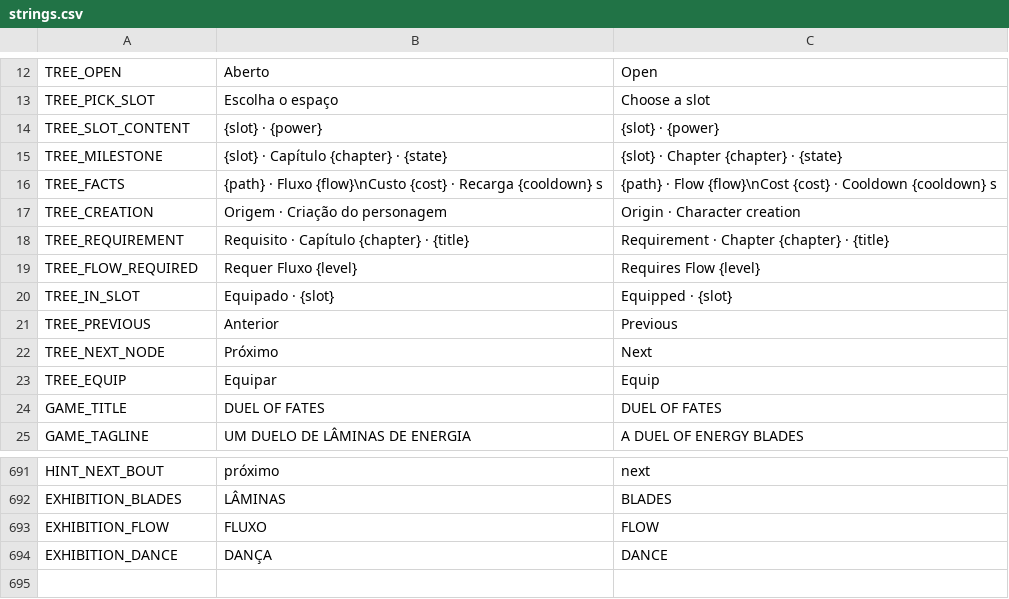
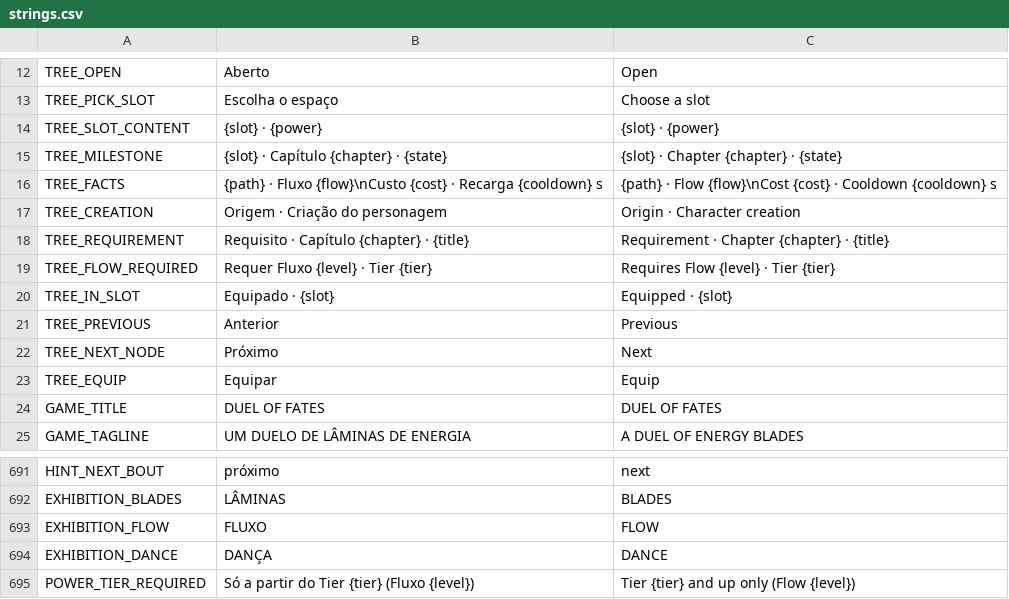
Before and after one commit to nicolasgrotto/duel-of-fates, a CSV file: localization/strings.csv, drawn as a sheet; only a part is shown, gaps mark what is left out.

Commit message:
feat(powers): new flow tier floors and tier gates for every ultimate

```diff
--- a/localization/strings.csv
+++ b/localization/strings.csv
@@ -18,3 +18,3 @@ TREE_CREATION,Origem · Criação do personagem,Origin · Character creation
 TREE_REQUIREMENT,Requisito · Capítulo {chapter} · {title},Requirement · Chapter {chapter} · {title}
-TREE_FLOW_REQUIRED,Requer Fluxo {level},Requires Flow {level}
+TREE_FLOW_REQUIRED,Requer Fluxo {level} · Tier {tier},Requires Flow {level} · Tier {tier}
 TREE_IN_SLOT,Equipado · {slot},Equipped · {slot}
@@ -694 +694,2 @@ EXHIBITION_FLOW,FLUXO,FLOW
 EXHIBITION_DANCE,DANÇA,DANCE
+POWER_TIER_REQUIRED,Só a partir do Tier {tier} (Fluxo {level}),Tier {tier} and up only (Flow {level})
```
Also changed, not shown: 13 other files.
